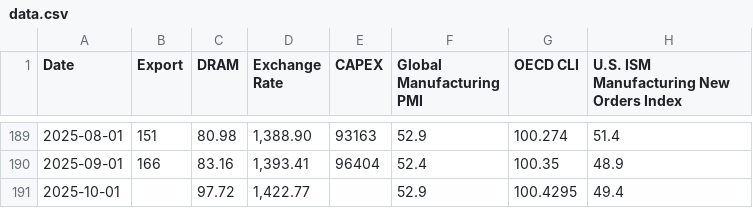
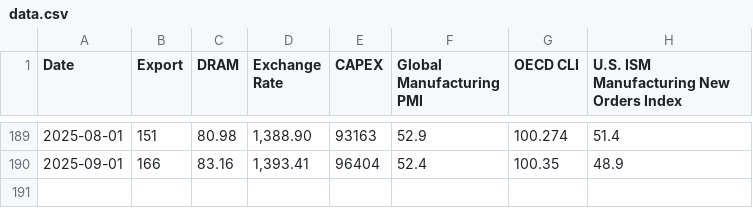
Before and after one commit to louisan1128/timevae_semiconductor, a CSV file: data.csv, drawn as a sheet; only a part is shown, gaps mark what is left out.

```diff
--- a/data.csv
+++ b/data.csv
@@ -190,2 +190 @@ Date,Export ,DRAM ,Exchange Rate,CAPEX,Global Manufacturing PMI,OECD CLI,U.S. IS
 2025-09-01,166,83.16,"1,393.41",96404,52.4,100.35,48.9
-2025-10-01,,97.72,"1,422.77",,52.9,100.4295,49.4
```
Also changed, not shown: 4 other files.
